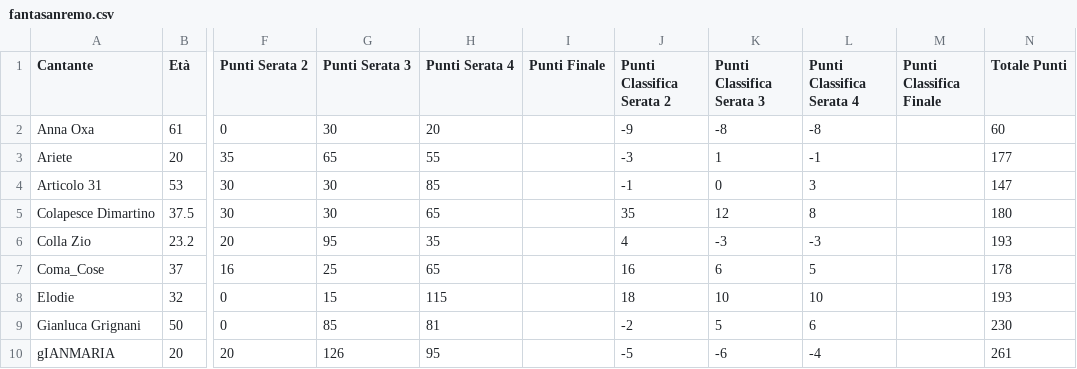
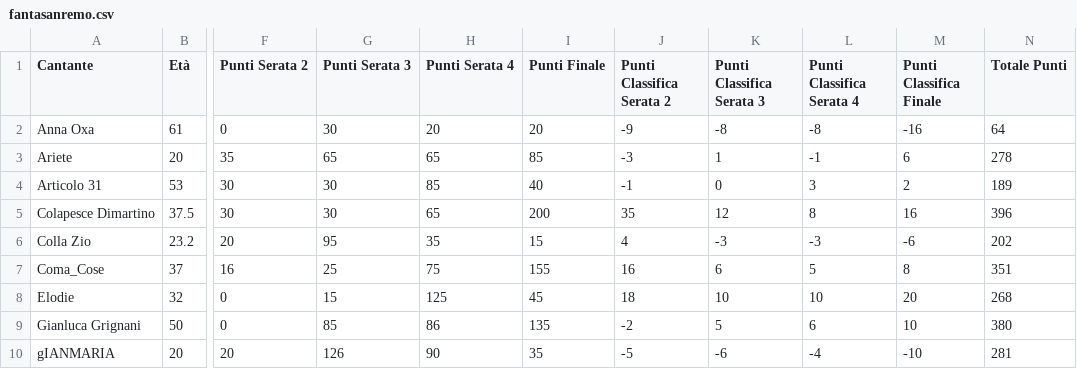
Before and after one commit to baltornat/sanremo_dashboard, a CSV file: csv/fantasanremo.csv, drawn as a sheet; only a part is shown, gaps mark what is left out; the diff covers the shown part only; the diff names each change by its address in the sheet, - before the commit and + after, or states it on an @@ line.

```diff
--- a/csv/fantasanremo.csv
+++ b/csv/fantasanremo.csv
-I2 (Punti Finale): (empty)
+I2 (Punti Finale): 20
-M2 (Punti Classifica Finale): (empty)
+M2 (Punti Classifica Finale): -16
-N2 (Totale Punti): 60
+N2 (Totale Punti): 64
-H3 (Punti Serata 4): 55
+H3 (Punti Serata 4): 65
-I3 (Punti Finale): (empty)
+I3 (Punti Finale): 85
-M3 (Punti Classifica Finale): (empty)
+M3 (Punti Classifica Finale): 6
-N3 (Totale Punti): 177
+N3 (Totale Punti): 278
-I4 (Punti Finale): (empty)
+I4 (Punti Finale): 40
-M4 (Punti Classifica Finale): (empty)
+M4 (Punti Classifica Finale): 2
-N4 (Totale Punti): 147
+N4 (Totale Punti): 189
-I5 (Punti Finale): (empty)
+I5 (Punti Finale): 200
-M5 (Punti Classifica Finale): (empty)
+M5 (Punti Classifica Finale): 16
-N5 (Totale Punti): 180
+N5 (Totale Punti): 396
-I6 (Punti Finale): (empty)
+I6 (Punti Finale): 15
-M6 (Punti Classifica Finale): (empty)
+M6 (Punti Classifica Finale): -6
-N6 (Totale Punti): 193
+N6 (Totale Punti): 202
-H7 (Punti Serata 4): 65
+H7 (Punti Serata 4): 75
-I7 (Punti Finale): (empty)
+I7 (Punti Finale): 155
-M7 (Punti Classifica Finale): (empty)
+M7 (Punti Classifica Finale): 8
-N7 (Totale Punti): 178
+N7 (Totale Punti): 351
-H8 (Punti Serata 4): 115
+H8 (Punti Serata 4): 125
-I8 (Punti Finale): (empty)
+I8 (Punti Finale): 45
-M8 (Punti Classifica Finale): (empty)
+M8 (Punti Classifica Finale): 20
-N8 (Totale Punti): 193
+N8 (Totale Punti): 268
-H9 (Punti Serata 4): 81
+H9 (Punti Serata 4): 86
-I9 (Punti Finale): (empty)
+I9 (Punti Finale): 135
-M9 (Punti Classifica Finale): (empty)
+M9 (Punti Classifica Finale): 10
-N9 (Totale Punti): 230
+N9 (Totale Punti): 380
-H10 (Punti Serata 4): 95
+H10 (Punti Serata 4): 90
-I10 (Punti Finale): (empty)
+I10 (Punti Finale): 35
-M10 (Punti Classifica Finale): (empty)
+M10 (Punti Classifica Finale): -10
-N10 (Totale Punti): 261
+N10 (Totale Punti): 281
```
Also changed, not shown: 67 edited cells elsewhere in this file, 1 other file.
